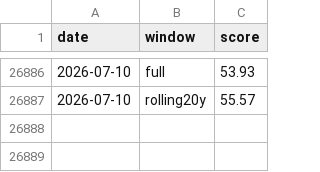
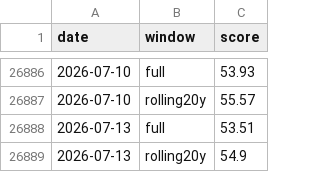
Before and after one commit to JungOhLee/macro-monitoring, a CSV file: data/scores/stress.csv, drawn as a sheet; only a part is shown, gaps mark what is left out; the diff names each change by its address in the sheet, - before the commit and + after, or states it on an @@ line.

```diff
--- a/data/scores/stress.csv
+++ b/data/scores/stress.csv
+row 26888: 2026-07-13 | full | 53.51
+row 26889: 2026-07-13 | rolling20y | 54.9
```
Also changed, not shown: data/raw/btcusd.csv, data/scores/composite.csv, 6 other files.
